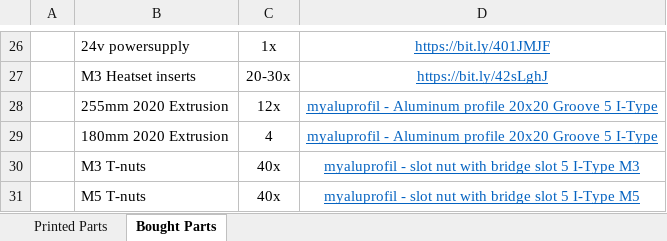
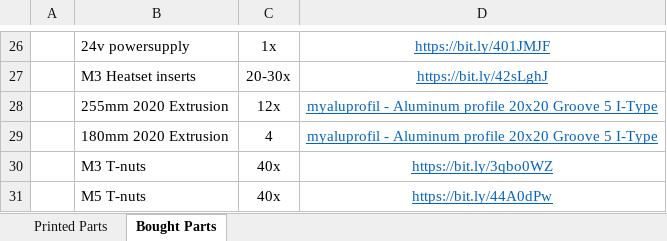
Before and after one commit to timwieder1509/CoreCubeXY, an Excel workbook: BOM/BOM.xlsx, sheet Bought Parts, drawn as a sheet; only a part is shown, gaps mark what is left out; values as stored, in another font and other column widths than the file's, no borders; the diff names each change by its address in the sheet, - before the commit and + after, or states it on an @@ line.

Commit message:
Add files via upload

```diff
--- a/BOM/BOM.xlsx (sheet Bought Parts)
+++ b/BOM/BOM.xlsx (sheet Bought Parts)
-D30: myaluprofil - slot nut with bridge slot 5 I-Type M3
+D30: https://bit.ly/3qbo0WZ
-D31: myaluprofil - slot nut with bridge slot 5 I-Type M5
+D31: https://bit.ly/44A0dPw
```
